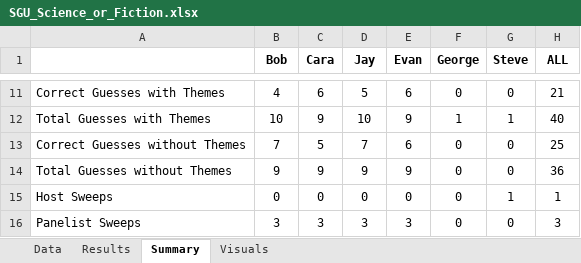
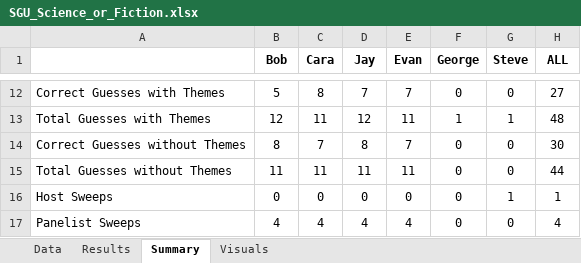
Before and after one commit to wayneheller/SGU_Science_or_Fiction, an Excel workbook: SGU_Science_or_Fiction.xlsx, sheet Summary, drawn as a sheet; only a part is shown, gaps mark what is left out; values as stored, in another font and other column widths than the file's, no borders; addresses are those after the commit; the diff covers the shown part only; the diff names each change by its address in the sheet, - before the commit and + after, or states it on an @@ line.

Commit message:
Updated through episode 622. Added number of times first to Summary tab

```diff
--- a/SGU_Science_or_Fiction.xlsx (sheet Summary)
+++ b/SGU_Science_or_Fiction.xlsx (sheet Summary)
-B12 (Bob): 4
+B12 (Bob): 5
-C12 (Cara): 6
+C12 (Cara): 8
-D12 (Jay): 5
+D12 (Jay): 7
-E12 (Evan): 6
+E12 (Evan): 7
-H12 (ALL): 21
+H12 (ALL): 27
-B13 (Bob): 10
+B13 (Bob): 12
-C13 (Cara): 9
+C13 (Cara): 11
-D13 (Jay): 10
+D13 (Jay): 12
-E13 (Evan): 9
+E13 (Evan): 11
-H13 (ALL): 40
+H13 (ALL): 48
-B14 (Bob): 7
+B14 (Bob): 8
-C14 (Cara): 5
+C14 (Cara): 7
-D14 (Jay): 7
+D14 (Jay): 8
-E14 (Evan): 6
+E14 (Evan): 7
-H14 (ALL): 25
+H14 (ALL): 30
-B15 (Bob): 9
+B15 (Bob): 11
-C15 (Cara): 9
+C15 (Cara): 11
-D15 (Jay): 9
+D15 (Jay): 11
-E15 (Evan): 9
+E15 (Evan): 11
-H15 (ALL): 36
+H15 (ALL): 44
-B17 (Bob): 3
+B17 (Bob): 4
-C17 (Cara): 3
+C17 (Cara): 4
-D17 (Jay): 3
+D17 (Jay): 4
-E17 (Evan): 3
+E17 (Evan): 4
-H17 (ALL): 3
+H17 (ALL): 4
```
Also changed, not shown: 1 added row and 31 edited cells elsewhere in this sheet, sheet Results, sheet Data, formulas that keep their value, charts or pictures.
